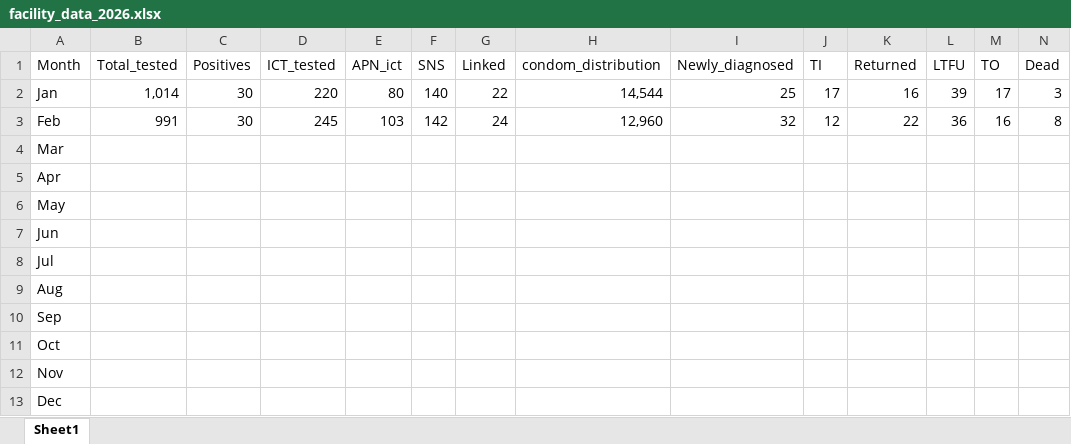
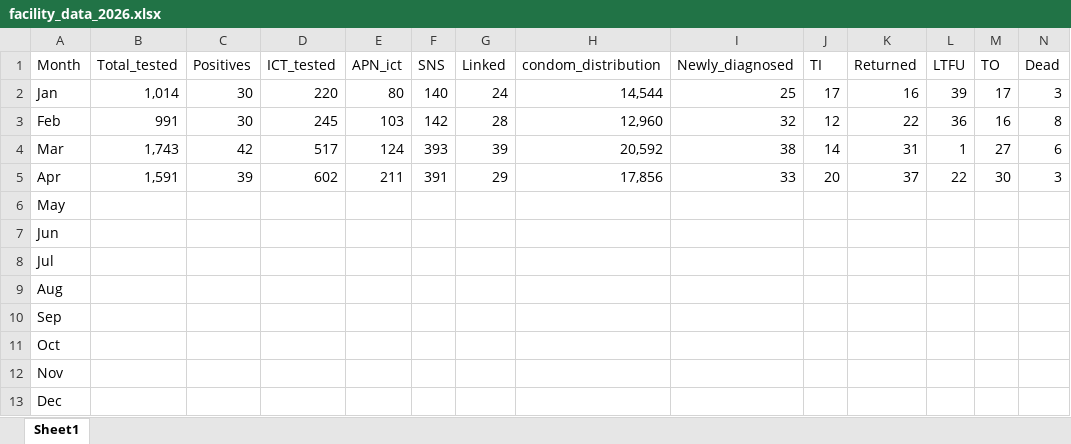
Before and after one commit to brichardbig/2026_Facility_dash, an Excel workbook: facility_data_2026.xlsx, sheet Sheet1, drawn as a sheet; only a part is shown; values as stored, in another font and other column widths than the file's, no borders; the diff covers the shown part only; the diff names each change by its address in the sheet, - before the commit and + after, or states it on an @@ line.

Commit message:
Add files via upload

```diff
--- a/facility_data_2026.xlsx (sheet Sheet1)
+++ b/facility_data_2026.xlsx (sheet Sheet1)
-G2 (Linked): 22
+G2 (Linked): 24
-G3 (Linked): 24
+G3 (Linked): 28
-B4 (Total_tested): (empty)
+B4 (Total_tested): 1,743
-C4 (Positives): (empty)
+C4 (Positives): 42
-D4 (ICT_tested): (empty)
+D4 (ICT_tested): 517
-E4 (APN_ict): (empty)
+E4 (APN_ict): 124
-F4 (SNS): (empty)
+F4 (SNS): 393
-G4 (Linked): (empty)
+G4 (Linked): 39
-H4 (condom_distribution): (empty)
+H4 (condom_distribution): 20,592
-I4 (Newly_diagnosed): (empty)
+I4 (Newly_diagnosed): 38
-J4 (TI): (empty)
+J4 (TI): 14
-K4 (Returned): (empty)
+K4 (Returned): 31
-L4 (LTFU): (empty)
+L4 (LTFU): 1
-M4 (TO): (empty)
+M4 (TO): 27
-N4 (Dead): (empty)
+N4 (Dead): 6
-B5 (Total_tested): (empty)
+B5 (Total_tested): 1,591
-C5 (Positives): (empty)
+C5 (Positives): 39
-D5 (ICT_tested): (empty)
+D5 (ICT_tested): 602
-E5 (APN_ict): (empty)
+E5 (APN_ict): 211
-F5 (SNS): (empty)
+F5 (SNS): 391
-G5 (Linked): (empty)
+G5 (Linked): 29
-H5 (condom_distribution): (empty)
+H5 (condom_distribution): 17,856
-I5 (Newly_diagnosed): (empty)
+I5 (Newly_diagnosed): 33
-J5 (TI): (empty)
+J5 (TI): 20
-K5 (Returned): (empty)
+K5 (Returned): 37
-L5 (LTFU): (empty)
+L5 (LTFU): 22
-M5 (TO): (empty)
+M5 (TO): 30
-N5 (Dead): (empty)
+N5 (Dead): 3
```
Also changed, not shown: 6 edited cells elsewhere in this sheet.
